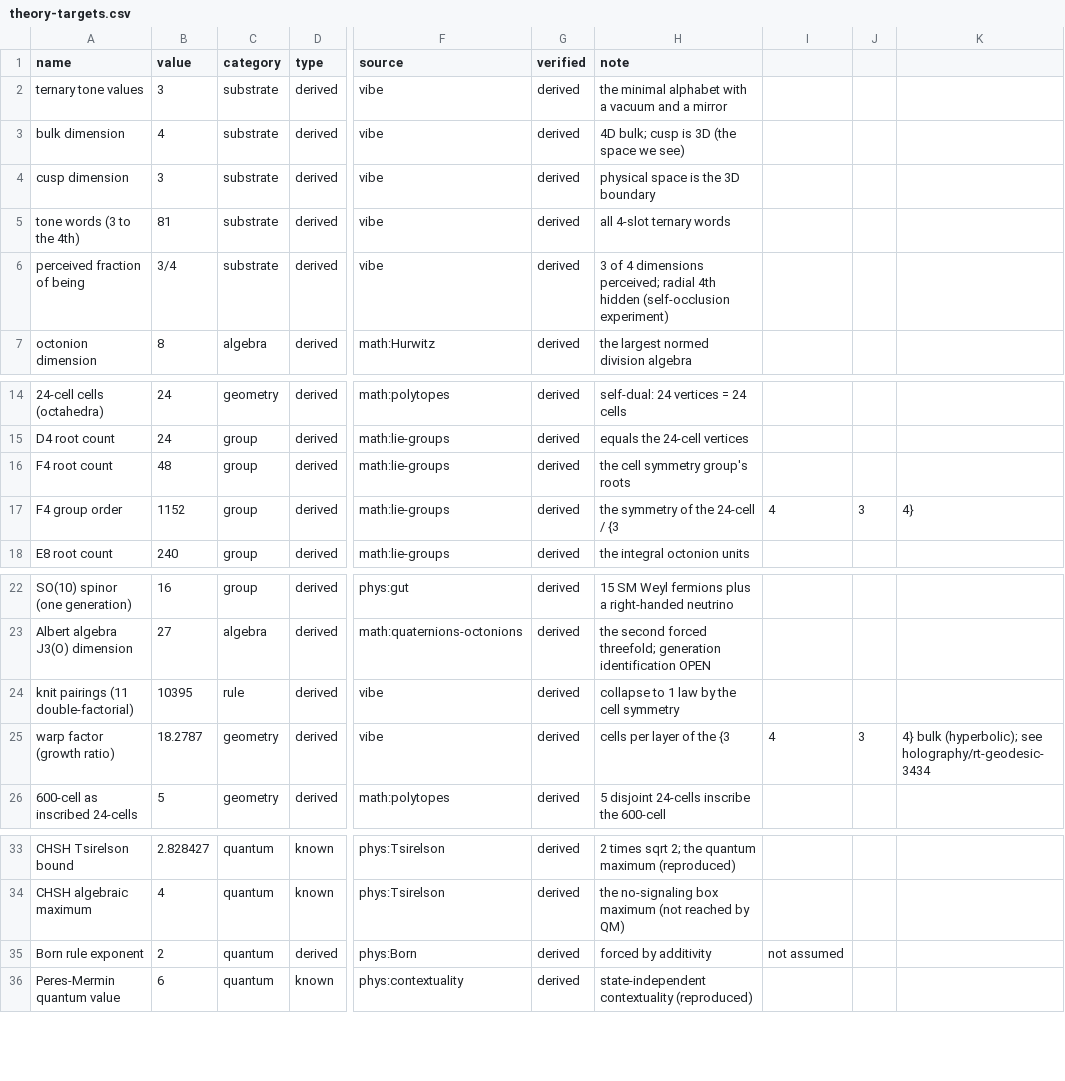
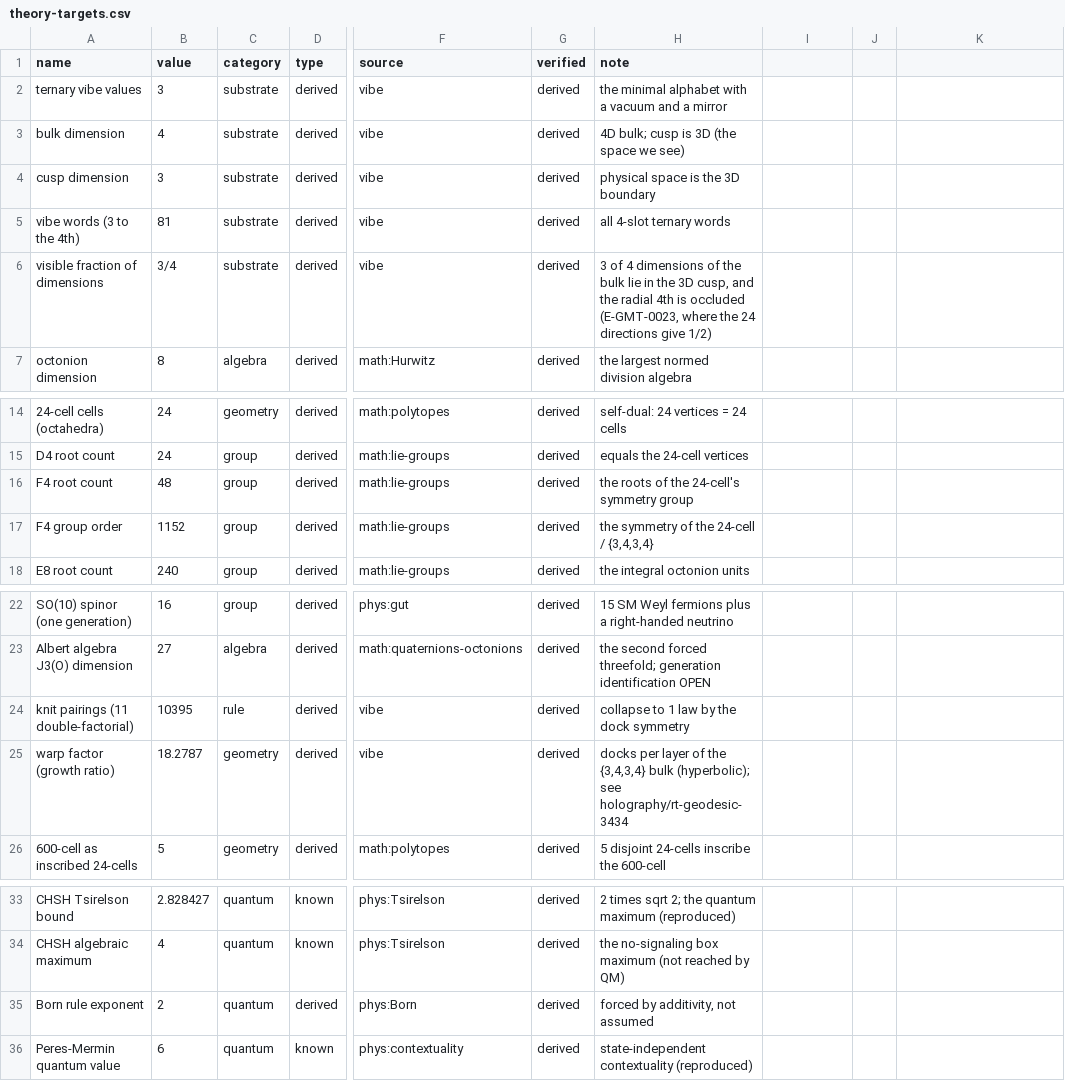
Before and after one commit to cluesurf/vibe, a CSV file: note/data/reference/theory-targets.csv, drawn as a sheet; only a part is shown, gaps mark what is left out; the diff names each change by its address in the sheet, - before the commit and + after, or states it on an @@ line.

```diff
--- a/note/data/reference/theory-targets.csv
+++ b/note/data/reference/theory-targets.csv
-A2 (name): ternary tone values
+A2 (name): ternary vibe values
-A5 (name): tone words (3 to the 4th)
+A5 (name): vibe words (3 to the 4th)
-A6 (name): perceived fraction of being
+A6 (name): visible fraction of dimensions
-H6 (note): …4 dimensions perceived; radial 4th hidden (self-occlusion experiment)
+H6 (note): …4 dimensions of the bulk lie in the 3D cusp, and the radial 4th is occluded (E-GMT-0023, where the 24 directions give 1/2)
-H16 (note): the cell symmetry group's roots
+H16 (note): the roots of the 24-cell's symmetry group
-H17 (note): the symmetry of the 24-cell / {3
+H17 (note): the symmetry of the 24-cell / {3,4,3,4}
-I17: 4
+I17: (empty)
-J17: 3
+J17: (empty)
-K17: 4}
+K17: (empty)
-H24 (note): collapse to 1 law by the cell symmetry
+H24 (note): collapse to 1 law by the dock symmetry
-H25 (note): cells per layer of the {3
+H25 (note): docks per layer of the {3,4,3,4} bulk (hyperbolic); see holography/rt-geodesic-3434
-I25: 4
+I25: (empty)
-J25: 3
+J25: (empty)
-K25: 4} bulk (hyperbolic); see holography/rt-geodesic-3434
+K25: (empty)
-H35 (note): forced by additivity
+H35 (note): forced by additivity, not assumed
-I35: not assumed
+I35: (empty)
```
Also changed, not shown: note/data/reference/constants.csv, note/data/reference/experiment-metrics.csv, 13 other files.
